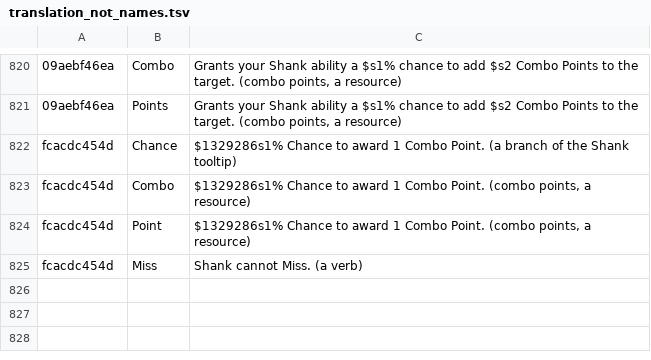
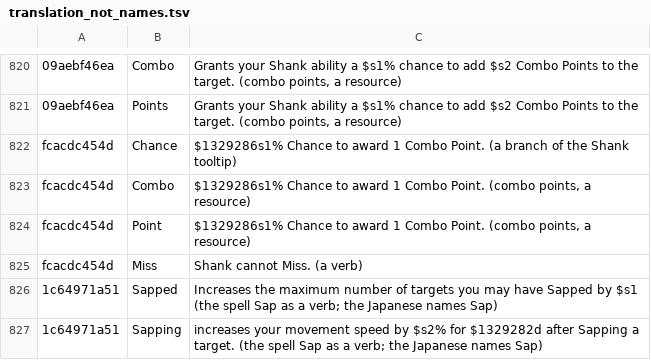
Before and after one commit to zyaga/wow-forever-japanese, a TSV file: pipeline/translation_not_names.tsv, drawn as a sheet; only a part is shown, gaps mark what is left out; the diff names each change by its address in the sheet, - before the commit and + after, or states it on an @@ line.

Commit message:
Drop the drafts Forever carries no text for, keep spell names out of the Japanese verbs, and refresh the level-1 list on 1.60.1.70755

```diff
--- a/pipeline/translation_not_names.tsv
+++ b/pipeline/translation_not_names.tsv
+row 826: 1c64971a51 | Sapped | Increases the maximum number of targets you may have Sapped by $s1 (the spell Sap as a verb; the Japanese names Sap)
+row 827: 1c64971a51 | Sapping | increases your movement speed by $s2% for $1329282d after Sapping a target. (the spell Sap as a verb; the Japanese names Sap)
```
Also changed, not shown: 50 other files.
